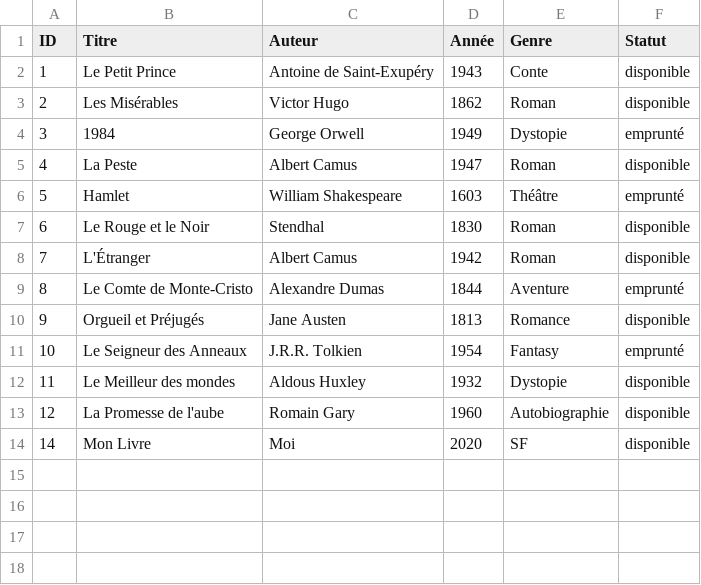
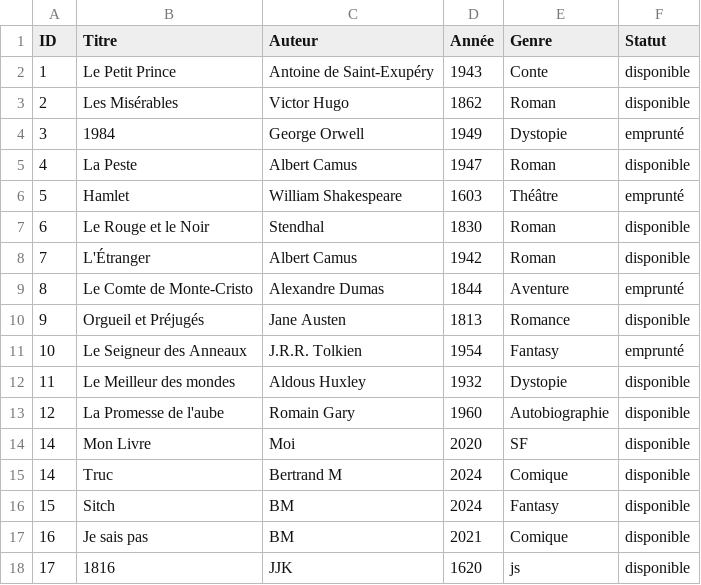
Before and after one commit to TheThe1815/SAE_SHELL, a CSV file: books.csv, drawn as a sheet.

```diff
--- a/books.csv
+++ b/books.csv
@@ -14 +14,5 @@ ID,Titre,Auteur,Année,Genre,Statut
 14,Mon Livre,Moi,2020,SF,disponible
+14,Truc,Bertrand M,2024,Comique,disponible
+15,Sitch,BM,2024,Fantasy,disponible
+16,Je sais pas,BM,2021,Comique,disponible
+17,1816,JJK,1620,js,disponible
```
Also changed, not shown: 3 other files.
